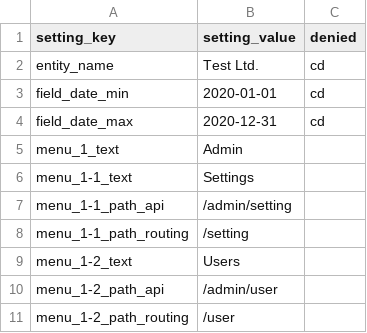
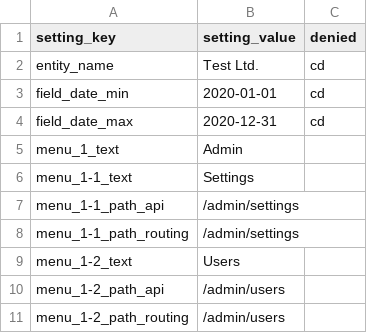
Before and after one commit to plinioprado/ctr1-django, a CSV file: ctr1/dao/csv/setting.csv, drawn as a sheet.

```diff
--- a/ctr1/dao/csv/setting.csv
+++ b/ctr1/dao/csv/setting.csv
@@ -6,6 +6,6 @@ menu_1_text,Admin,
 menu_1-1_text,Settings,
-menu_1-1_path_api,/admin/setting
-menu_1-1_path_routing,/setting
+menu_1-1_path_api,/admin/settings
+menu_1-1_path_routing,/admin/settings
 menu_1-2_text,Users,
-menu_1-2_path_api,/admin/user
-menu_1-2_path_routing,/user
+menu_1-2_path_api,/admin/users
+menu_1-2_path_routing,/admin/users
```
Also changed, not shown: ctr1/dao/csv/user.csv, 3 other files.
